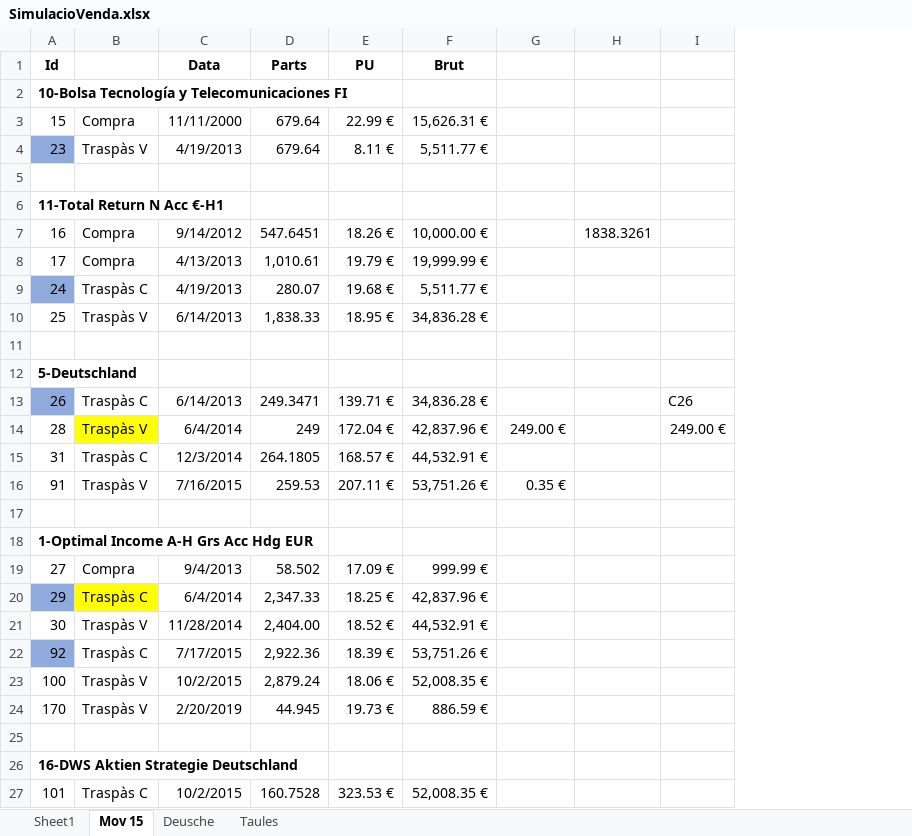
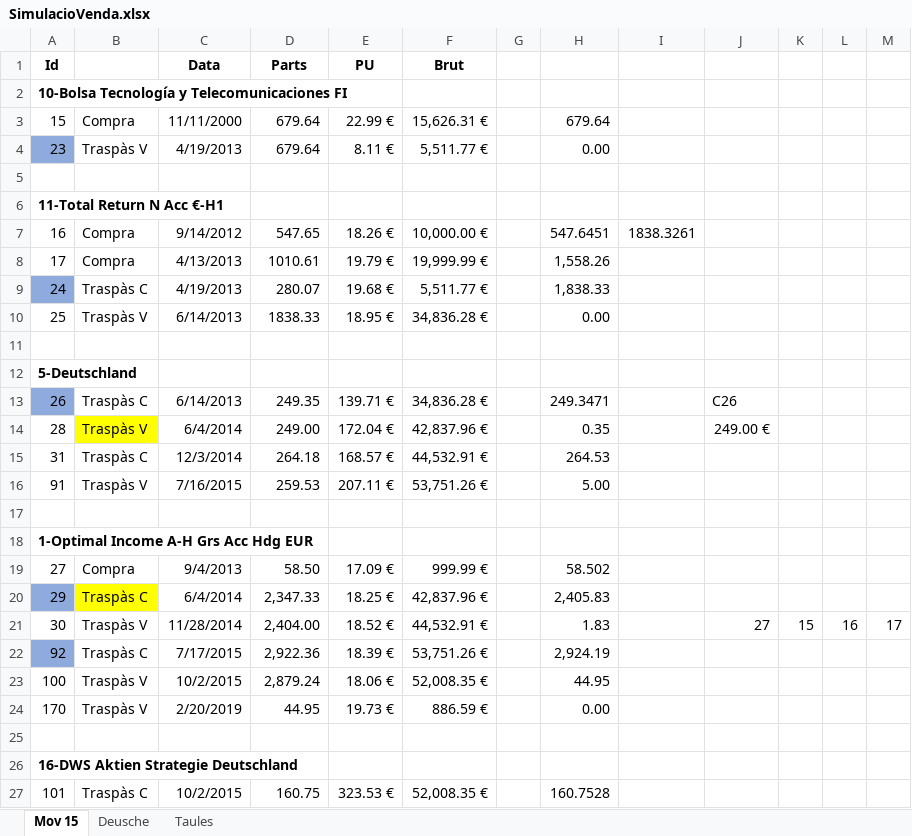
Before and after one commit to naoj61/InversionsV2.1, an Excel workbook: Docs/SimulacioVenda.xlsx, sheet Mov 15, drawn as a sheet; only a part is shown; values as stored, in another font and other column widths than the file's, no borders; addresses are those after the commit; the diff covers the shown part only; the diff names each change by its address in the sheet, - before the commit and + after, or states it on an @@ line.

```diff
--- a/Docs/SimulacioVenda.xlsx (sheet Mov 15)
+++ b/Docs/SimulacioVenda.xlsx (sheet Mov 15)
-sheet tab: Sheet1
+column G, empty
+column K, row 21: 15
+column L, row 21: 16
+column M, row 21: 17
-H3: (empty)
+H3: 679.64
-H4: (empty)
+H4: 0.00
-D7 (Parts): 547.6451
+D7 (Parts): 547.65
-H7: (empty)
+H7: 547.6451
-D8 (Parts): 1,010.61
+D8 (Parts): 1010.61
-H8: (empty)
+H8: 1,558.26
-H9: (empty)
+H9: 1,838.33
-D10 (Parts): 1,838.33
+D10 (Parts): 1838.33
-H10: (empty)
+H10: 0.00
-D13 (Parts): 249.3471
+D13 (Parts): 249.35
-H13: (empty)
+H13: 249.3471
-D14 (Parts): 249
+D14 (Parts): 249.00
-H14: 249.00 €
+H14: 0.35
-D15 (Parts): 264.1805
+D15 (Parts): 264.18
-H15: (empty)
+H15: 264.53
-H16: 0.35 €
+H16: 5.00
-D19 (Parts): 58.502
+D19 (Parts): 58.50
-H19: (empty)
+H19: 58.502
-H20: (empty)
+H20: 2,405.83
-H21: (empty)
+H21: 1.83
-J21: (empty)
+J21: 27
-H22: (empty)
+H22: 2,924.19
-H23: (empty)
+H23: 44.95
-D24 (Parts): 44.945
+D24 (Parts): 44.95
-H24: (empty)
+H24: 0.00
-D27 (Parts): 160.7528
+D27 (Parts): 160.75
-H27: (empty)
+H27: 160.7528
```
Also changed, not shown: 9 edited cells elsewhere in this sheet, formulas that keep their value, Docs/Proves-PiG Origen.xlsx, 5 other files.
